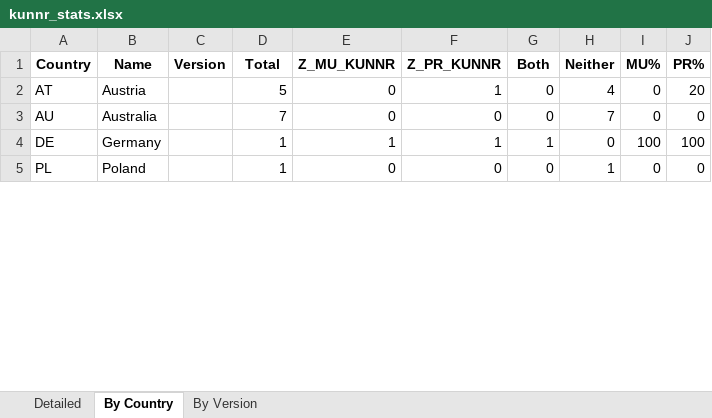
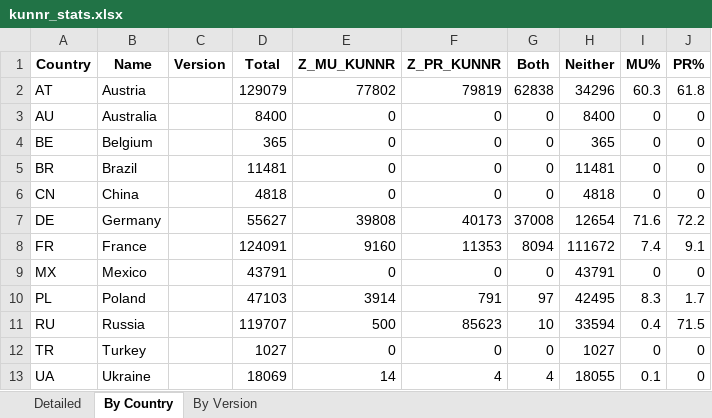
Before and after one commit to fredboneML/RECIPE_AGENT, an Excel workbook: app/kunnr_stats.xlsx, sheet By Country, drawn as a sheet; only a part is shown; values as stored, in another font and other column widths than the file's, no borders; addresses are those after the commit; the diff covers the shown part only; the diff names each change by its address in the sheet, - before the commit and + after, or states it on an @@ line.

Commit message:
Update kunnr_stats data with comprehensive country statistics and enhance visualizations
- Revised kunnr_stats.csv to include detailed statistics for multiple countries, versions, and new data points such as 'Missing' entries.
- Updated kunnr_stats.xlsx to reflect the latest changes in the CSV file.
- Modified various plot images to align with the updated statistics, ensuring accurate visual representation of the data.
- Enhanced summary sections in the CSV to provide a clearer overview of total counts and percentages across different categories.

```diff
--- a/app/kunnr_stats.xlsx (sheet By Country)
+++ b/app/kunnr_stats.xlsx (sheet By Country)
-D2 (Total): 5
+D2 (Total): 129079
-E2 (Z_MU_KUNNR): 0
+E2 (Z_MU_KUNNR): 77802
-F2 (Z_PR_KUNNR): 1
+F2 (Z_PR_KUNNR): 79819
-G2 (Both): 0
+G2 (Both): 62838
-H2 (Neither): 4
+H2 (Neither): 34296
-I2 (MU%): 0
+I2 (MU%): 60.3
-J2 (PR%): 20
+J2 (PR%): 61.8
-D3 (Total): 7
+D3 (Total): 8400
-H3 (Neither): 7
+H3 (Neither): 8400
+row 4: BE | Belgium |  | 365 | 0 | 0 | 0 | 365 | 0 | 0
+row 5: BR | Brazil |  | 11481 | 0 | 0 | 0 | 11481 | 0 | 0
+row 6: CN | China |  | 4818 | 0 | 0 | 0 | 4818 | 0 | 0
-D7 (Total): 1
+D7 (Total): 55627
-E7 (Z_MU_KUNNR): 1
+E7 (Z_MU_KUNNR): 39808
-F7 (Z_PR_KUNNR): 1
+F7 (Z_PR_KUNNR): 40173
-G7 (Both): 1
+G7 (Both): 37008
-H7 (Neither): 0
+H7 (Neither): 12654
-I7 (MU%): 100
+I7 (MU%): 71.6
-J7 (PR%): 100
+J7 (PR%): 72.2
+row 8: FR | France |  | 124091 | 9160 | 11353 | 8094 | 111672 | 7.4 | 9.1
+row 9: MX | Mexico |  | 43791 | 0 | 0 | 0 | 43791 | 0 | 0
-D10 (Total): 1
+D10 (Total): 47103
-E10 (Z_MU_KUNNR): 0
+E10 (Z_MU_KUNNR): 3914
-F10 (Z_PR_KUNNR): 0
+F10 (Z_PR_KUNNR): 791
-G10 (Both): 0
+G10 (Both): 97
-H10 (Neither): 1
+H10 (Neither): 42495
-I10 (MU%): 0
+I10 (MU%): 8.3
-J10 (PR%): 0
+J10 (PR%): 1.7
+row 11: RU | Russia |  | 119707 | 500 | 85623 | 10 | 33594 | 0.4 | 71.5
+row 12: TR | Turkey |  | 1027 | 0 | 0 | 0 | 1027 | 0 | 0
+row 13: UA | Ukraine |  | 18069 | 14 | 4 | 4 | 18055 | 0.1 | 0
```
Also changed, not shown: 1 added row and 9 edited cells elsewhere in this sheet, sheet By Version, 6 other files.
